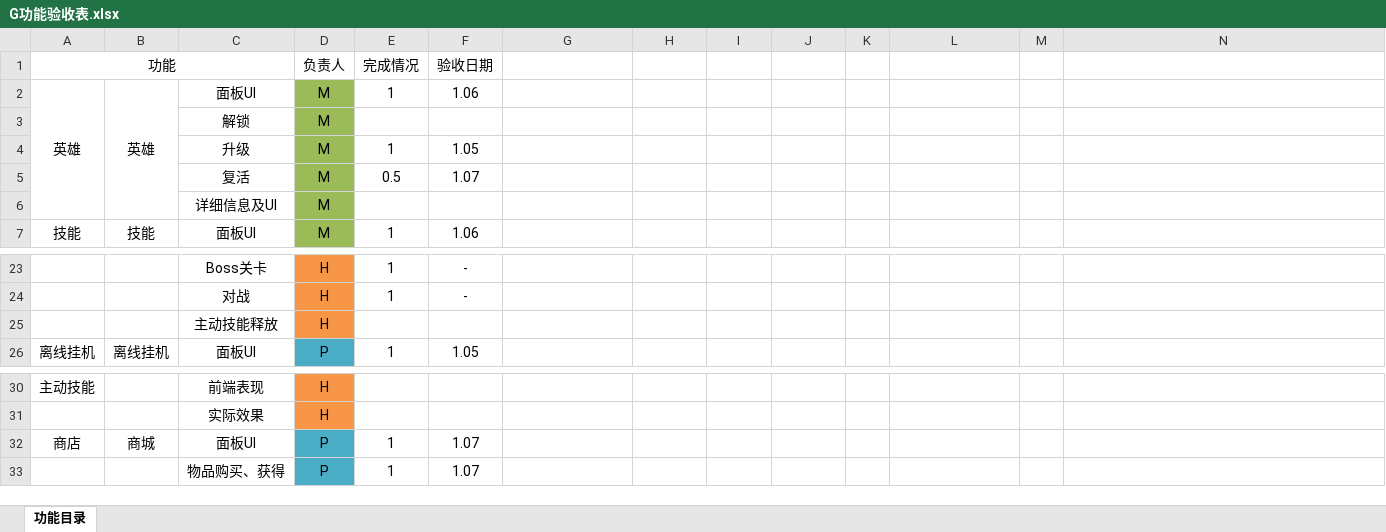
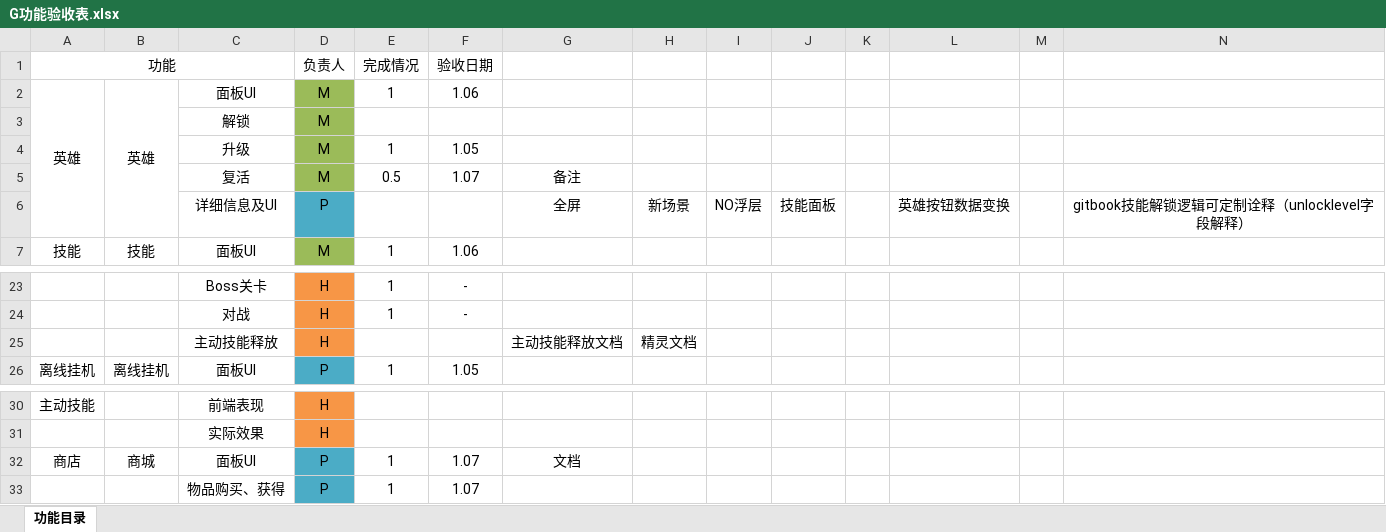
Before and after one commit to sgtcloud/sgtcloud-ossgame-project-zero, an Excel workbook: doc/G功能验收表.xlsx, sheet 功能目录, drawn as a sheet; only a part is shown, gaps mark what is left out; values as stored, in another font and other column widths than the file's, no borders; removed rows and columns are numbered as before the commit, all else as after; the diff names each change by its address in the sheet, - before the commit and + after, or states it on an @@ line.

```diff
--- a/doc/G功能验收表.xlsx (sheet 功能目录)
+++ b/doc/G功能验收表.xlsx (sheet 功能目录)
-G5: (empty)
+G5: 备注
-row 6:  |  | 详细信息及UI | M
+row 6:  |  | 详细信息及UI | P |  |  | 全屏 | 新场景 | NO浮层 | 技能面板 |  | 英雄按钮数据变换 |  | gitbook技能解锁逻辑可定制诠释（unlocklevel字段解释）
-G25: (empty)
+G25: 主动技能释放文档
-H25: (empty)
+H25: 精灵文档
-G32: (empty)
+G32: 文档
```
Also changed, not shown: 4 other files.
